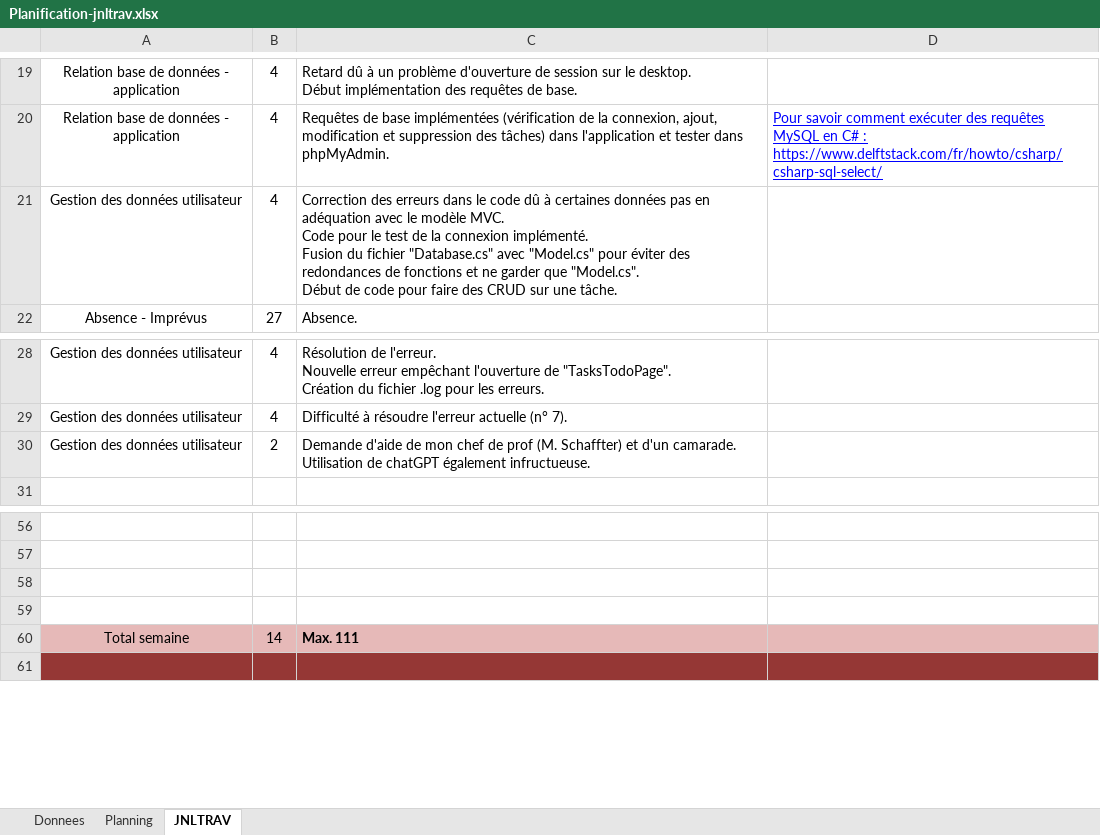
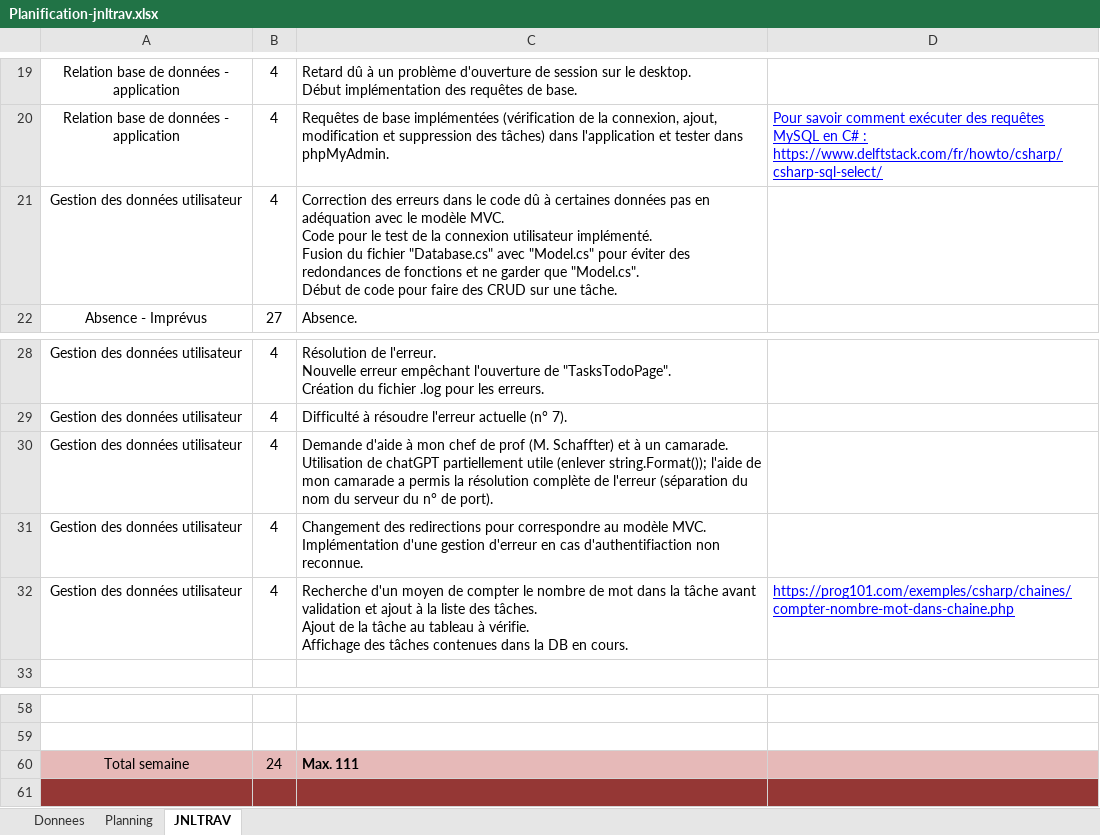
Before and after one commit to CielRii/E_TodoList, an Excel workbook: documents/Planification-jnltrav.xlsx, sheet JNLTRAV, drawn as a sheet; only a part is shown, gaps mark what is left out; values as stored, in another font and other column widths than the file's, no borders; charts and pictures not drawn; removed rows and columns are numbered as before the commit, all else as after; ↵ is a line break in a cell; the diff names each change by its address in the sheet, - before the commit and + after, or states it on an @@ line.

```diff
--- a/documents/Planification-jnltrav.xlsx (sheet JNLTRAV)
+++ b/documents/Planification-jnltrav.xlsx (sheet JNLTRAV)
-C21: …la connexion implémenté. ↵ Fusion…
+C21: …la connexion utilisateur implémenté. ↵ Fusion…
-B30: 2
+B30: 4
-C30: Demande d'aide de mon chef de prof (M. Schaffter) et d'un camarade. ↵ Utilisation de chatGPT également infructueuse.
+C30: Demande d'aide à mon chef de prof (M. Schaffter) et à un camarade. ↵ Utilisation de chatGPT partiellement utile (enlever string.Format()); l'aide de mon camarade a permis la résolution complète de l'erreur (séparation du nom du serveur du n° de port).
+row 31: Gestion des données utilisateur | 4 | Changement des redirections pour correspondre au modèle MVC. ↵ Implémentation d'une gestion d'erreur en cas d'authentifiaction non reconnue.
+row 32: Gestion des données utilisateur | 4 | Recherche d'un moyen de compter le nombre de mot dans la tâche avant validation et ajout à la liste des tâches. ↵ Ajout de la tâche au tableau à vérifie. ↵ Affichage des tâches contenues dans la DB en cours. | https://prog101.com/exemples/csharp/chaines/compter-nombre-mot-dans-chaine.php
-row 58: (empty)
-row 59: (empty)
-B60: 14
+B60: 24
```
Also changed, not shown: charts or pictures, 20 other files.
